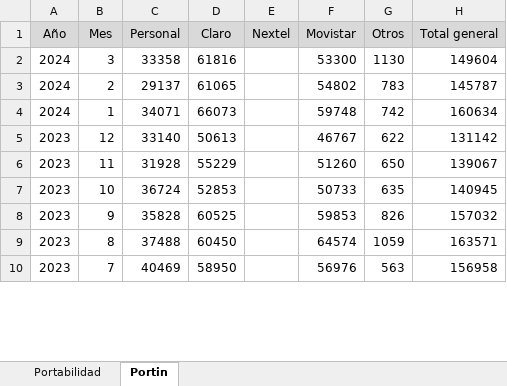
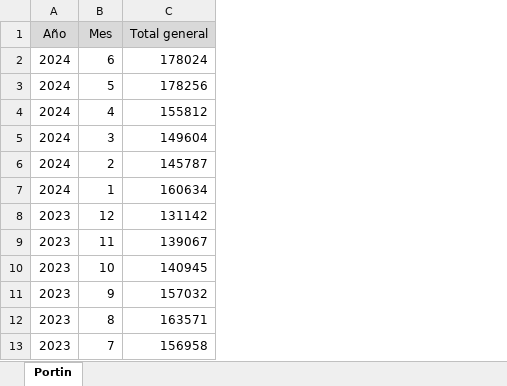
Before and after one commit to The-greenpanter/segundo_Proyecto_Individual, an Excel workbook: data/Portabilidad.xlsx, sheet Portin, drawn as a sheet; only a part is shown; values as stored, in another font and other column widths than the file's, no borders; removed rows and columns are numbered as before the commit, all else as after; the diff names each change by its address in the sheet, - before the commit and + after, or states it on an @@ line.

```diff
--- a/data/Portabilidad.xlsx (sheet Portin)
+++ b/data/Portabilidad.xlsx (sheet Portin)
-sheet tab: Portabilidad
-column C (Personal), rows 2-10: 33358 | 29137 | 34071 | 33140 | 31928 | 36724 | 35828 | 37488 | 40469
-column D (Claro), rows 2-10: 61816 | 61065 | 66073 | 50613 | 55229 | 52853 | 60525 | 60450 | 58950
-column E (Nextel), empty
-column F (Movistar), rows 2-10: 53300 | 54802 | 59748 | 46767 | 51260 | 50733 | 59853 | 64574 | 56976
-column G (Otros), rows 2-10: 1130 | 783 | 742 | 622 | 650 | 635 | 826 | 1059 | 563
+row 2: 2024 | 6 | 178024
+row 3: 2024 | 5 | 178256
+row 4: 2024 | 4 | 155812
```
Also changed, not shown: data/Telefonia_movil.xlsx, data/Television.xlsx, 23 other files.
